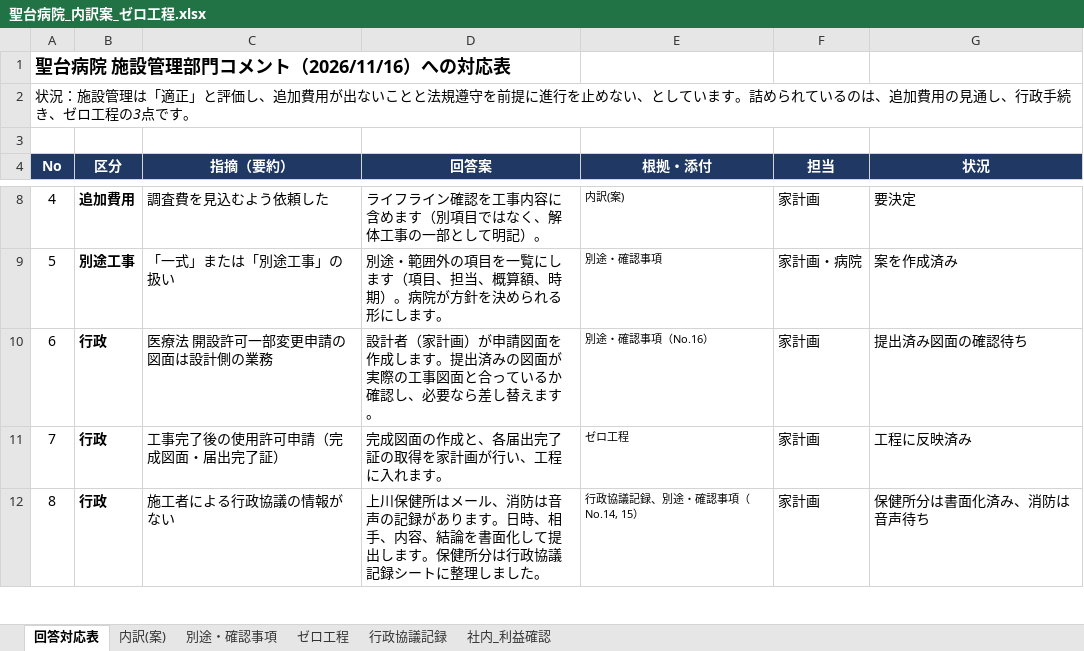
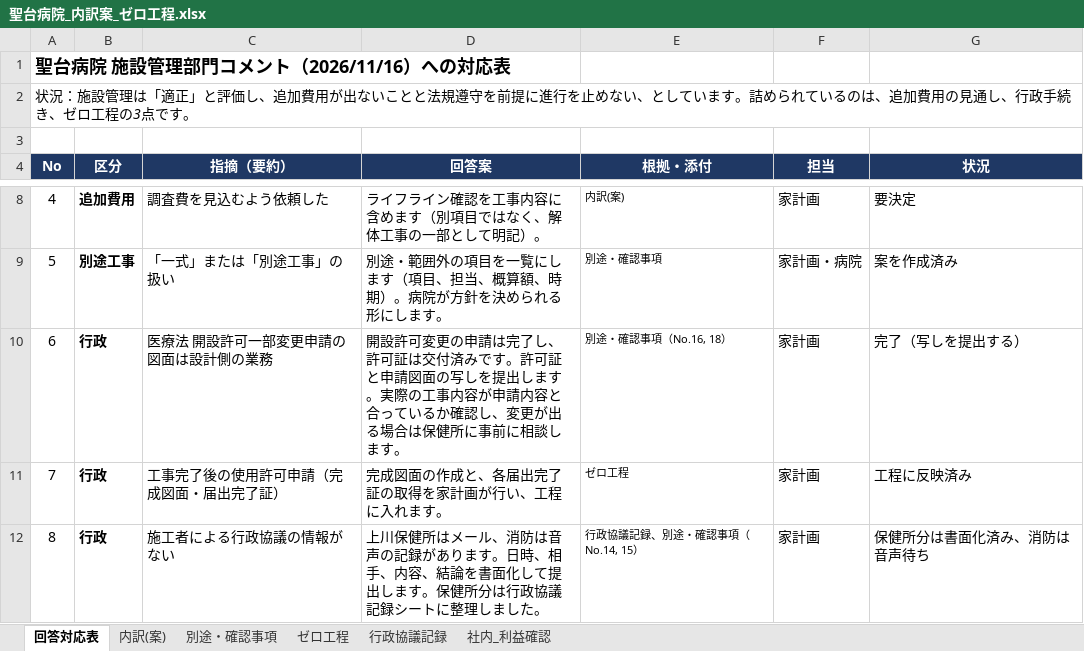
Before and after one commit to nishi24310/tenken, an Excel workbook: 聖台病院_内訳案_ゼロ工程.xlsx, sheet 回答対応表, drawn as a sheet; only a part is shown, gaps mark what is left out; values as stored, in another font and other column widths than the file's, no borders; the diff names each change by its address in the sheet, - before the commit and + after, or states it on an @@ line.

```diff
--- a/聖台病院_内訳案_ゼロ工程.xlsx (sheet 回答対応表)
+++ b/聖台病院_内訳案_ゼロ工程.xlsx (sheet 回答対応表)
-D10 (回答案): 設計者（家計画）が申請図面を作成します。提出済みの図面が実際の工事図面と合っているか確認し、必要なら差し替えます。
+D10 (回答案): 開設許可変更の申請は完了し、許可証は交付済みです。許可証と申請図面の写しを提出します。実際の工事内容が申請内容と合っているか確認し、変更が出る場合は保健所に事前に相談します。
-E10 (根拠・添付): 別途・確認事項（No.16）
+E10 (根拠・添付): 別途・確認事項（No.16, 18）
-G10 (状況): 提出済み図面の確認待ち
+G10 (状況): 完了（写しを提出する）
```
Also changed, not shown: sheet ゼロ工程, sheet 別途・確認事項, sheet 行政協議記録, sheet 内訳(案).
